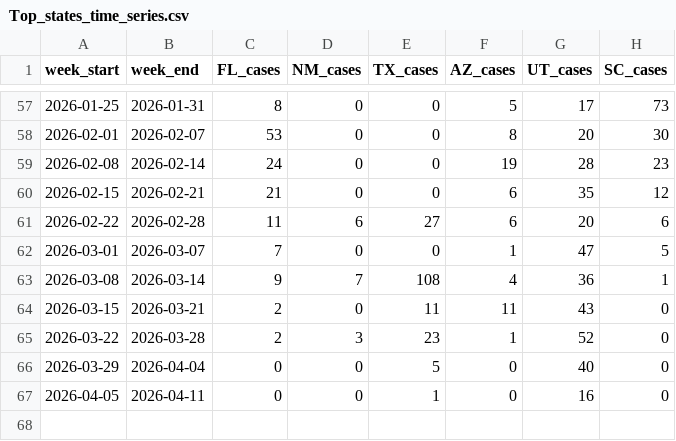
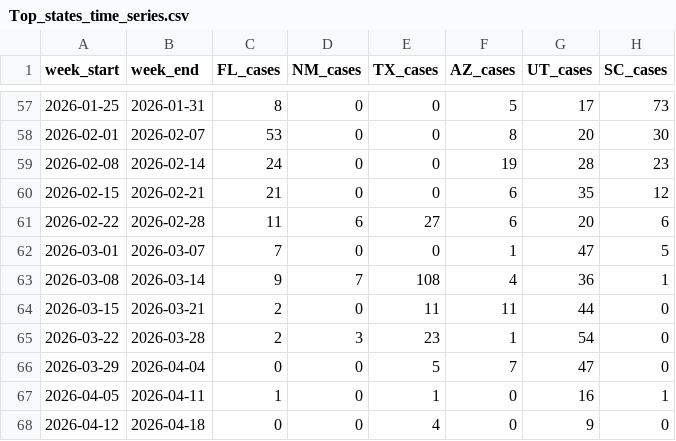
Before and after one commit to CSSEGISandData/measles_data, a CSV file: Top_states_time_series.csv, drawn as a sheet; only a part is shown, gaps mark what is left out.

```diff
--- a/Top_states_time_series.csv
+++ b/Top_states_time_series.csv
@@ -63,5 +63,6 @@ week_start,week_end,FL_cases,NM_cases,TX_cases,AZ_cases,UT_cases,SC_cases
 2026-03-08,2026-03-14,9,7,108,4,36,1
-2026-03-15,2026-03-21,2,0,11,11,43,0
-2026-03-22,2026-03-28,2,3,23,1,52,0
-2026-03-29,2026-04-04,0,0,5,0,40,0
-2026-04-05,2026-04-11,0,0,1,0,16,0
+2026-03-15,2026-03-21,2,0,11,11,44,0
+2026-03-22,2026-03-28,2,3,23,1,54,0
+2026-03-29,2026-04-04,0,0,5,7,47,0
+2026-04-05,2026-04-11,1,0,1,0,16,1
+2026-04-12,2026-04-18,0,0,4,0,9,0
```
Also changed, not shown: data_sources_by_state.csv, measles_county_all_updates.csv, 1 other file.
